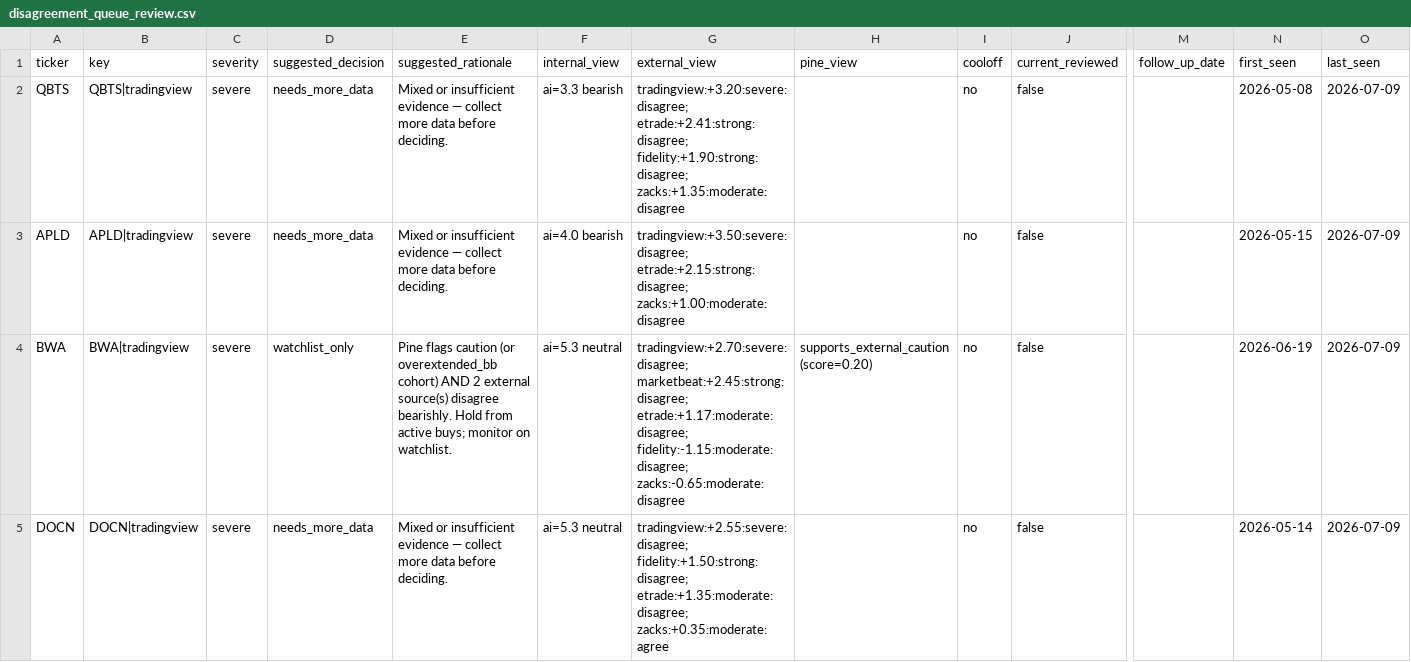
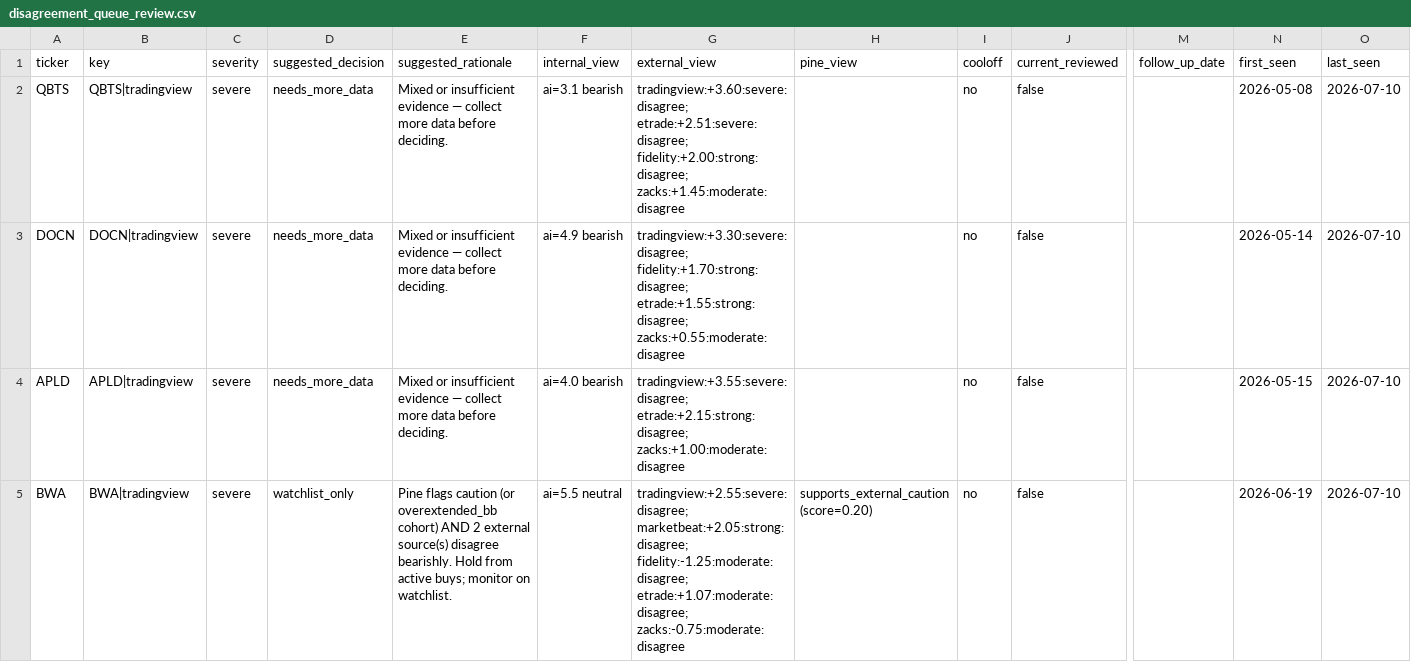
Before and after one commit to stdeplock-prog/ai-stock-rankings, a CSV file: data/reports/disagreement_queue_review.csv, drawn as a sheet; only a part is shown, gaps mark what is left out; removed rows and columns are numbered as before the commit, all else as after; rows hold the shown columns only; the diff covers the shown part only; the diff names each change by its address in the sheet, - before the commit and + after, or states it on an @@ line.

```diff
--- a/data/reports/disagreement_queue_review.csv
+++ b/data/reports/disagreement_queue_review.csv
-F2 (internal_view): ai=3.3 bearish
+F2 (internal_view): ai=3.1 bearish
-G2 (external_view): tradingview:+3.20:severe:disagree; etrade:+2.41:strong:disagree; fidelity:+1.90:strong:disagree; zacks:+1.35:moderate:disagree
+G2 (external_view): tradingview:+3.60:severe:disagree; etrade:+2.51:severe:disagree; fidelity:+2.00:strong:disagree; zacks:+1.45:moderate:disagree
-O2 (last_seen): 2026-07-09
+O2 (last_seen): 2026-07-10
+row 3: DOCN | DOCN|tradingview | severe | needs_more_data | Mixed or insufficient evidence — collect more data before deciding. | ai=4.9 bearish | tradingview:+3.30:severe:disagree; fidelity:+1.70:strong:disagree; etrade:+1.55:strong:disagree; zacks:+0.55:moderate:disagree |  | no | false |  | 2026-05-14 | 2026-07-10
-G4 (external_view): tradingview:+3.50:severe:disagree; etrade:+2.15:strong:disagree; zacks:+1.00:moderate:disagree
+G4 (external_view): tradingview:+3.55:severe:disagree; etrade:+2.15:strong:disagree; zacks:+1.00:moderate:disagree
-O4:O5 (last_seen): 2026-07-09
+O4:O5 (last_seen): 2026-07-10
-F5 (internal_view): ai=5.3 neutral
+F5 (internal_view): ai=5.5 neutral
-G5 (external_view): tradingview:+2.70:severe:disagree; marketbeat:+2.45:strong:disagree; etrade:+1.17:moderate:disagree; fidelity:-1.15:moderate:disagree; zacks:-0.65:moderate:disagree
+G5 (external_view): tradingview:+2.55:severe:disagree; marketbeat:+2.05:strong:disagree; fidelity:-1.25:moderate:disagree; etrade:+1.07:moderate:disagree; zacks:-0.75:moderate:disagree
-row 5: DOCN | DOCN|tradingview | severe | needs_more_data | Mixed or insufficient evidence — collect more data before deciding. | ai=5.3 neutral | tradingview:+2.55:severe:disagree; fidelity:+1.50:strong:disagree; etrade:+1.35:moderate:disagree; zacks:+0.35:moderate:agree |  | no | false |  | 2026-05-14 | 2026-07-09
```
Also changed, not shown: 3 added rows, 4 removed rows and 22 edited cells elsewhere in this file, data/processed/scoring_outputs/rankings_daily_open.csv, 54 other files.
